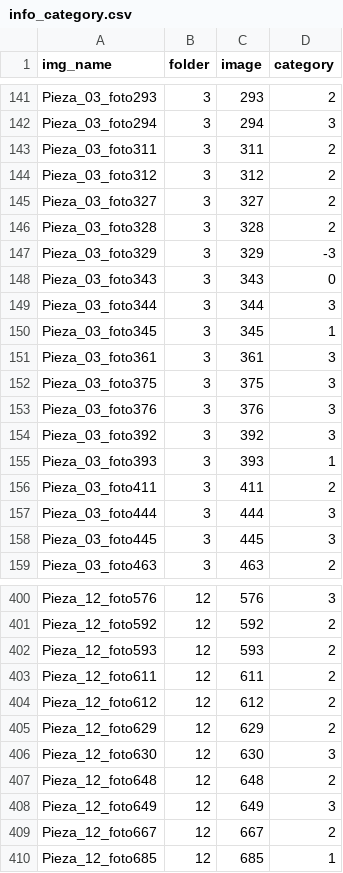
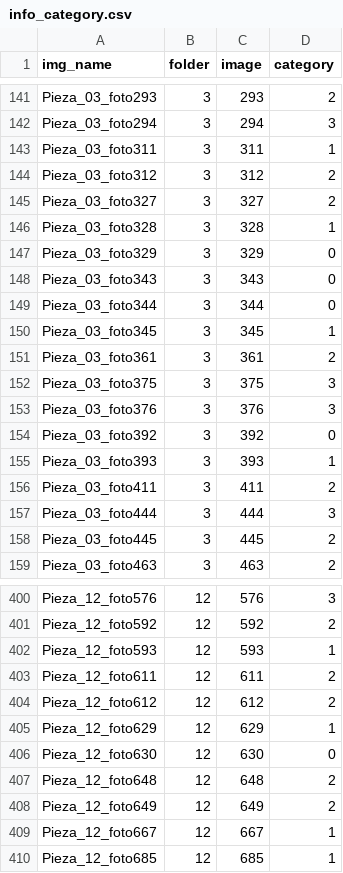
Before and after one commit to ULE-Informatica/burr_detection, a CSV file: data/info_category.csv, drawn as a sheet; only a part is shown, gaps mark what is left out; the diff covers the shown part only.

```diff
--- a/data/info_category.csv
+++ b/data/info_category.csv
@@ -142,14 +142,14 @@ Pieza_03_foto293;3;293;2
 Pieza_03_foto294;3;294;3
-Pieza_03_foto311;3;311;2
+Pieza_03_foto311;3;311;1
 Pieza_03_foto312;3;312;2
 Pieza_03_foto327;3;327;2
-Pieza_03_foto328;3;328;2
-Pieza_03_foto329;3;329;-3
+Pieza_03_foto328;3;328;1
+Pieza_03_foto329;3;329;0
 Pieza_03_foto343;3;343;0
-Pieza_03_foto344;3;344;3
+Pieza_03_foto344;3;344;0
 Pieza_03_foto345;3;345;1
-Pieza_03_foto361;3;361;3
+Pieza_03_foto361;3;361;2
 Pieza_03_foto375;3;375;3
 Pieza_03_foto376;3;376;3
-Pieza_03_foto392;3;392;3
+Pieza_03_foto392;3;392;0
 Pieza_03_foto393;3;393;1
@@ -157,3 +157,3 @@ Pieza_03_foto411;3;411;2
 Pieza_03_foto444;3;444;3
-Pieza_03_foto445;3;445;3
+Pieza_03_foto445;3;445;2
 Pieza_03_foto463;3;463;2
@@ -401,10 +401,10 @@ Pieza_12_foto576;12;576;3
 Pieza_12_foto592;12;592;2
-Pieza_12_foto593;12;593;2
+Pieza_12_foto593;12;593;1
 Pieza_12_foto611;12;611;2
 Pieza_12_foto612;12;612;2
-Pieza_12_foto629;12;629;2
-Pieza_12_foto630;12;630;3
+Pieza_12_foto629;12;629;1
+Pieza_12_foto630;12;630;0
 Pieza_12_foto648;12;648;2
-Pieza_12_foto649;12;649;3
-Pieza_12_foto667;12;667;2
+Pieza_12_foto649;12;649;2
+Pieza_12_foto667;12;667;1
 Pieza_12_foto685;12;685;1
```
Also changed, not shown: 56 edited cells elsewhere in this file, 1 other file.
